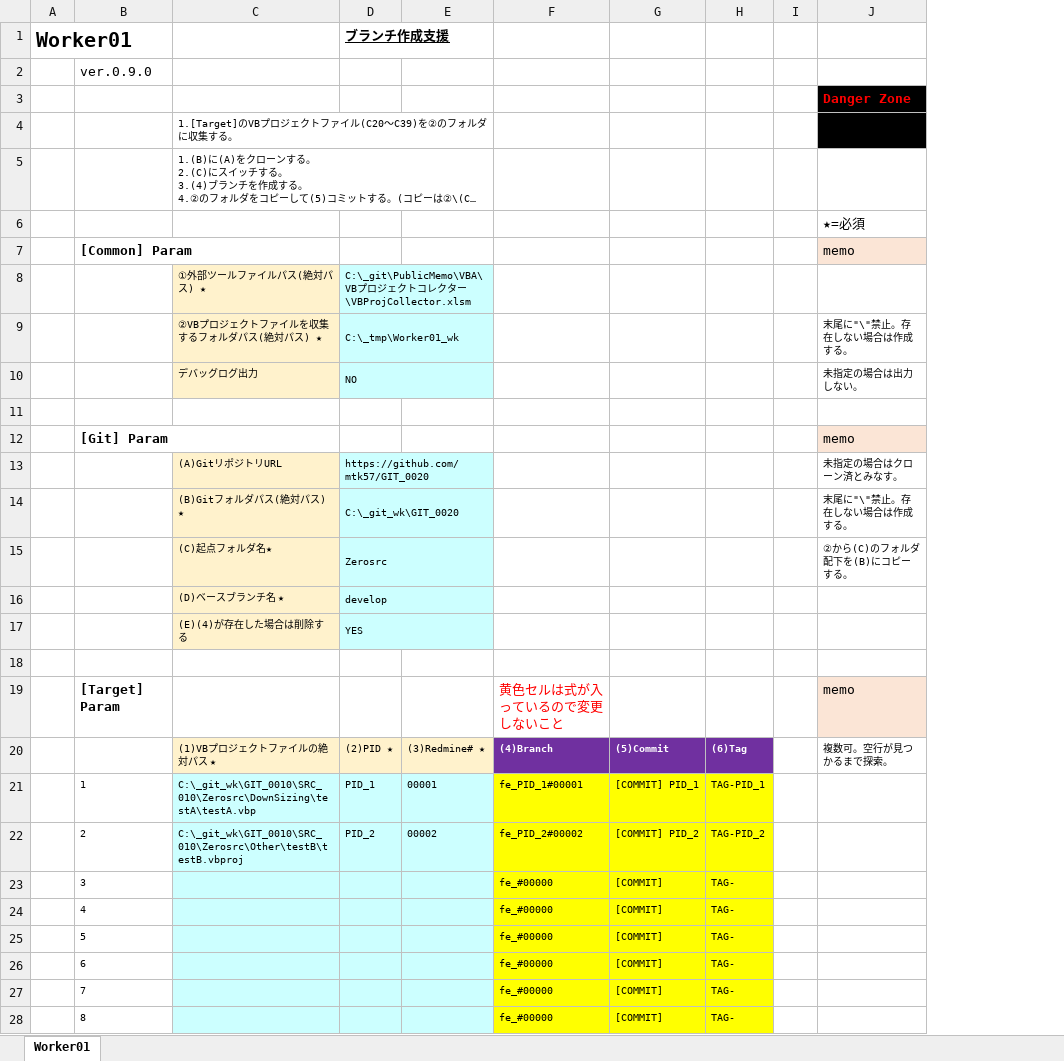
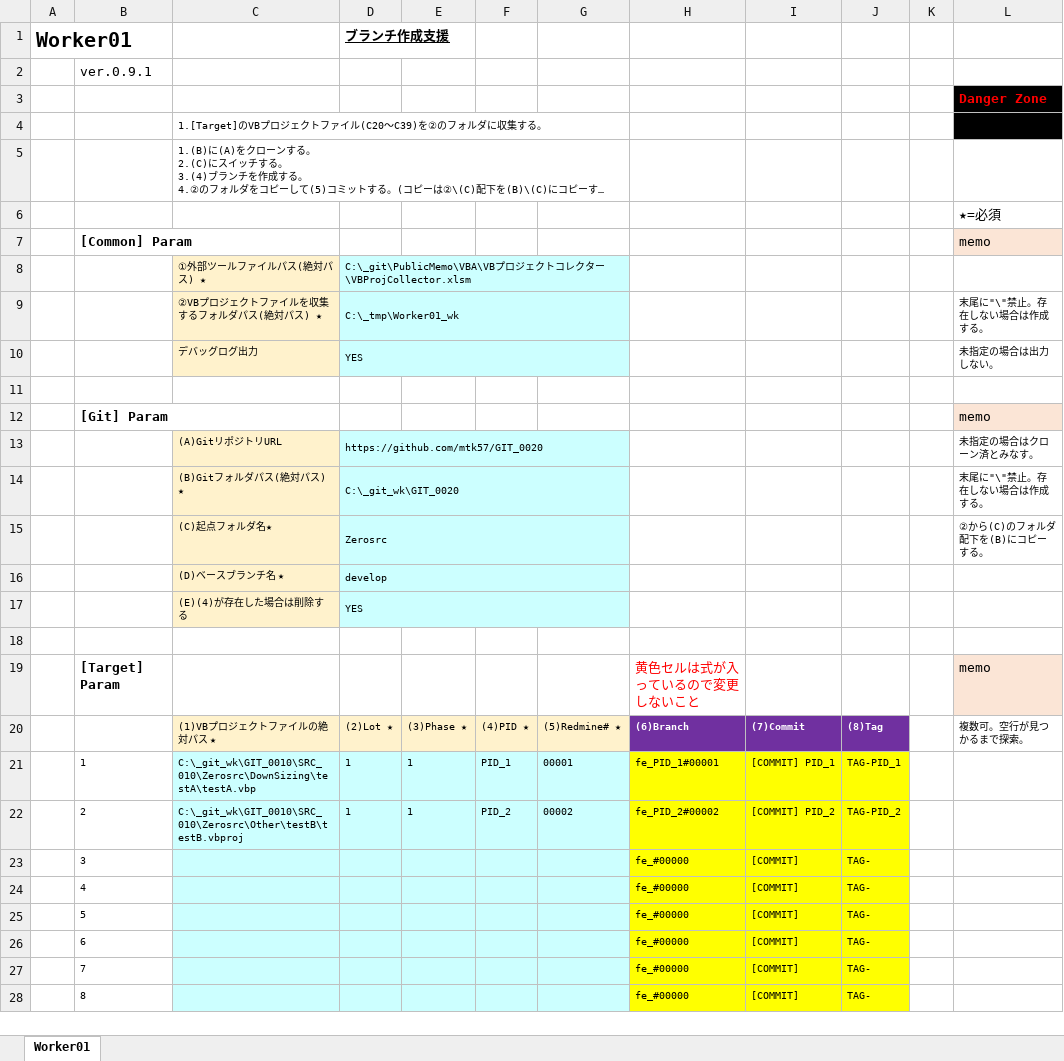
Before and after one commit to mtk57/PublicMemo, an Excel workbook: VBA/AutoWorker/Worker01/AutoWorker01.xlsm, sheet Worker01, drawn as a sheet; only a part is shown; long unchanged cells end in …; values as stored, in another font and other column widths than the file's, no borders; charts and pictures not drawn; addresses are those after the commit; the diff names each change by its address in the sheet, - before the commit and + after, or states it on an @@ line.

```diff
--- a/VBA/AutoWorker/Worker01/AutoWorker01.xlsm (sheet Worker01)
+++ b/VBA/AutoWorker/Worker01/AutoWorker01.xlsm (sheet Worker01)
+column E, rows 20-22: (3)Phase ★ | 1 | 1
+column F, rows 20-22: (4)PID ★ | PID_1 | PID_2
-B2: ver.0.9.0
+B2: ver.0.9.1
-G8:G10 fill: #CCFFFF
+G8:G10 fill: none
-D10: NO
+D10: YES
-G13:G17 fill: #CCFFFF
+G13:G17 fill: none
-D20: (2)PID ★
+D20: (2)Lot ★
-G20: (3)Redmine# ★
+G20: (5)Redmine# ★
-H20: (4)Branch
+H20: (6)Branch
-I20: (5)Commit
+I20: (7)Commit
-J20: (6)Tag
+J20: (8)Tag
-D21: PID_1
+D21: 1
-D22: PID_2
+D22: 1
```
Also changed, not shown: formulas that keep their value, charts or pictures, 3 other files.
